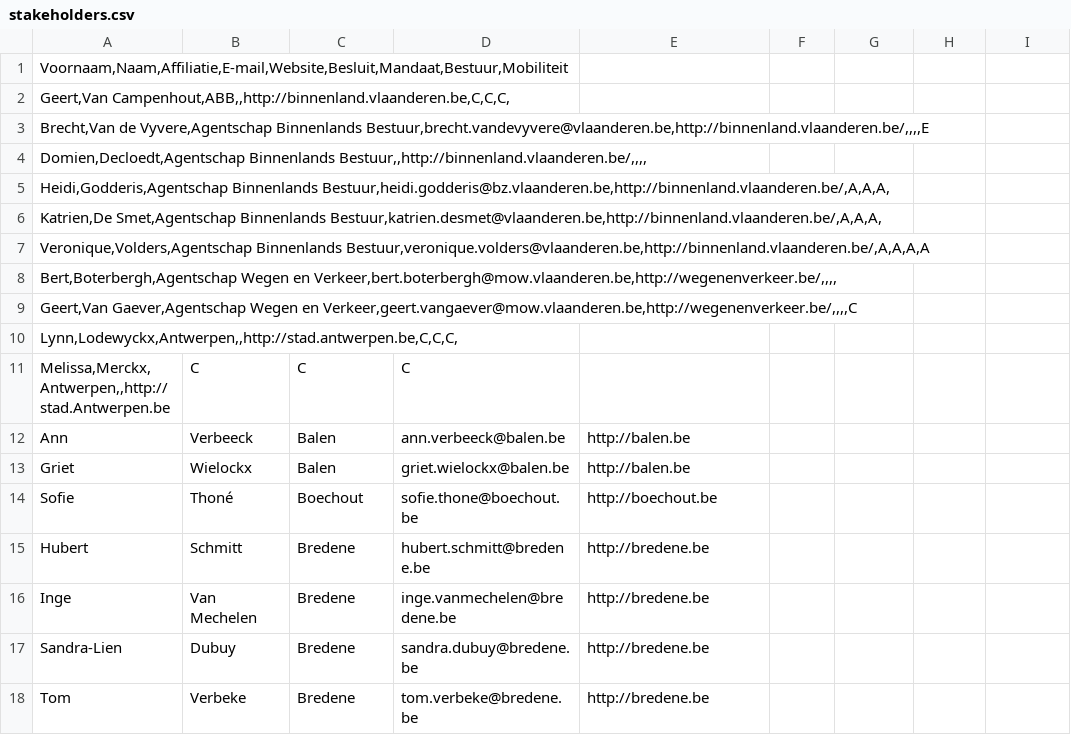
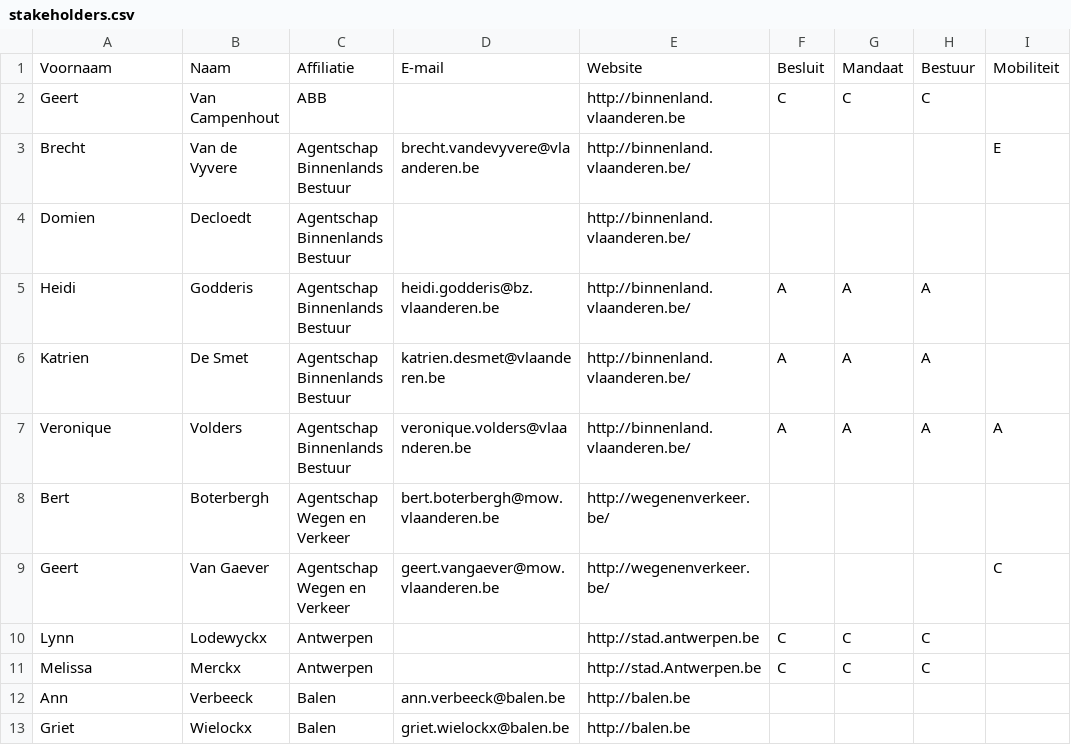
Before and after one commit to Informatievlaanderen/OSLOthema-lokaleBesluiten, a CSV file: stakeholders.csv, drawn as a sheet; only a part is shown; the shorter side is filled out with more unchanged rows.

Commit message:
fix stakeholders file

```diff
--- a/stakeholders.csv
+++ b/stakeholders.csv
@@ -1,12 +1,12 @@
-Voornaam,Naam,Affiliatie,E-mail,Website,Besluit,Mandaat,Bestuur,Mobiliteit
-Geert,Van Campenhout,ABB,,http://binnenland.vlaanderen.be,C,C,C,
-Brecht,Van de Vyvere,Agentschap Binnenlands Bestuur,brecht.vandevyvere@vlaanderen.be,http://binnenland.vlaanderen.be/,,,,E
-Domien,Decloedt,Agentschap Binnenlands Bestuur,,http://binnenland.vlaanderen.be/,,,,
-Heidi,Godderis,Agentschap Binnenlands Bestuur,heidi.godderis@bz.vlaanderen.be,http://binnenland.vlaanderen.be/,A,A,A,
-Katrien,De Smet,Agentschap Binnenlands Bestuur,katrien.desmet@vlaanderen.be,http://binnenland.vlaanderen.be/,A,A,A,
-Veronique,Volders,Agentschap Binnenlands Bestuur,veronique.volders@vlaanderen.be,http://binnenland.vlaanderen.be/,A,A,A,A
-Bert,Boterbergh,Agentschap Wegen en Verkeer,bert.boterbergh@mow.vlaanderen.be,http://wegenenverkeer.be/,,,,
-Geert,Van Gaever,Agentschap Wegen en Verkeer,geert.vangaever@mow.vlaanderen.be,http://wegenenverkeer.be/,,,,C
-Lynn,Lodewyckx,Antwerpen,,http://stad.antwerpen.be,C,C,C,
-Melissa,Merckx,Antwerpen,,http://stad.Antwerpen.be;C;C;C;
+Voornaam;Naam;Affiliatie;E-mail;Website;Besluit;Mandaat;Bestuur;Mobiliteit
+Geert;Van Campenhout;ABB;;http://binnenland.vlaanderen.be;C;C;C;
+Brecht;Van de Vyvere;Agentschap Binnenlands Bestuur;brecht.vandevyvere@vlaanderen.be;http://binnenland.vlaanderen.be/;;;;E
+Domien;Decloedt;Agentschap Binnenlands Bestuur;;http://binnenland.vlaanderen.be/;;;;
+Heidi;Godderis;Agentschap Binnenlands Bestuur;heidi.godderis@bz.vlaanderen.be;http://binnenland.vlaanderen.be/;A;A;A;
+Katrien;De Smet;Agentschap Binnenlands Bestuur;katrien.desmet@vlaanderen.be;http://binnenland.vlaanderen.be/;A;A;A;
+Veronique;Volders;Agentschap Binnenlands Bestuur;veronique.volders@vlaanderen.be;http://binnenland.vlaanderen.be/;A;A;A;A
+Bert;Boterbergh;Agentschap Wegen en Verkeer;bert.boterbergh@mow.vlaanderen.be;http://wegenenverkeer.be/;;;;
+Geert;Van Gaever;Agentschap Wegen en Verkeer;geert.vangaever@mow.vlaanderen.be;http://wegenenverkeer.be/;;;;C
+Lynn;Lodewyckx;Antwerpen;;http://stad.antwerpen.be;C;C;C;
+Melissa;Merckx;Antwerpen;;http://stad.Antwerpen.be;C;C;C;
 Ann;Verbeeck;Balen;ann.verbeeck@balen.be;http://balen.be;;;;
```
